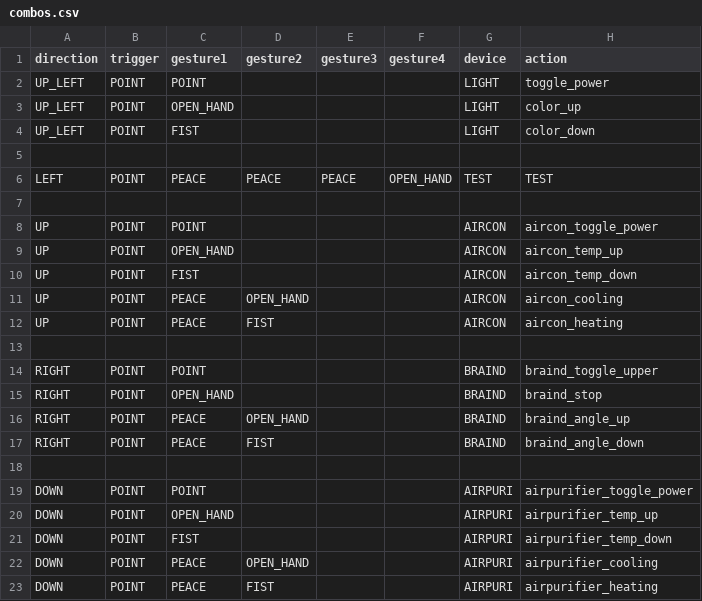
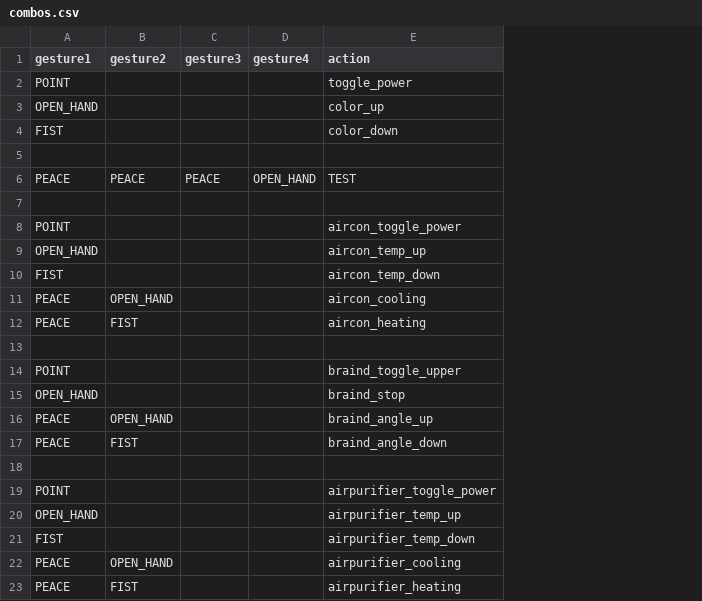
Before and after one commit to Konoa-1025/HandGestureHomeControl, a CSV file: Data/homeAppliances/combos.csv, drawn as a sheet; the diff names each change by its address in the sheet, - before the commit and + after, or states it on an @@ line.

```diff
--- a/Data/homeAppliances/combos.csv
+++ b/Data/homeAppliances/combos.csv
-column A (direction), rows 2-23: UP_LEFT | UP_LEFT | UP_LEFT |  | LEFT |  | UP | UP | UP | UP | UP |  | RIGHT | RIGHT | RIGHT | RIGHT |  | DOWN | DOWN | DOWN | DOWN | DOWN
-column B (trigger), rows 2-23: POINT | POINT | POINT |  | POINT |  | POINT | POINT | POINT | POINT | POINT |  | POINT | POINT | POINT | POINT |  | POINT | POINT | POINT | POINT | POINT
-column G (device), rows 2-23: LIGHT | LIGHT | LIGHT |  | TEST |  | AIRCON | AIRCON | AIRCON | AIRCON | AIRCON |  | BRAIND | BRAIND | BRAIND | BRAIND |  | AIRPURI | AIRPURI | AIRPURI | AIRPURI | AIRPURI
```
Also changed, not shown: 1 other file.
